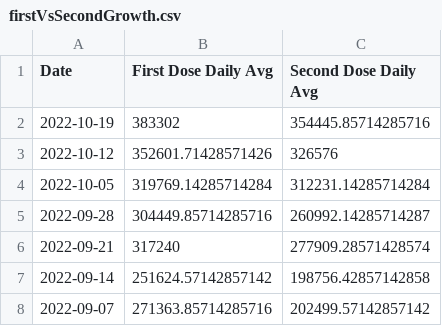
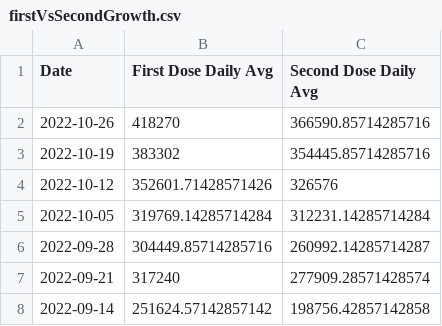
Before and after one commit to Dotdash-Data-Journalism/2021_2022_VWH_covid_vaccine_tracker, a CSV file: chartData/firstVsSecondGrowth.csv, drawn as a sheet; only a part is shown; the shorter side is filled out with more unchanged rows.

```diff
--- a/chartData/firstVsSecondGrowth.csv
+++ b/chartData/firstVsSecondGrowth.csv
@@ -1,2 +1,3 @@
 Date,First Dose Daily Avg,Second Dose Daily Avg
+2022-10-26,418270,366590.85714285716
 2022-10-19,383302,354445.85714285716
```
Also changed, not shown: chartData/areWeThereYet.csv, chartData/boosterMap.csv, 3 other files.
